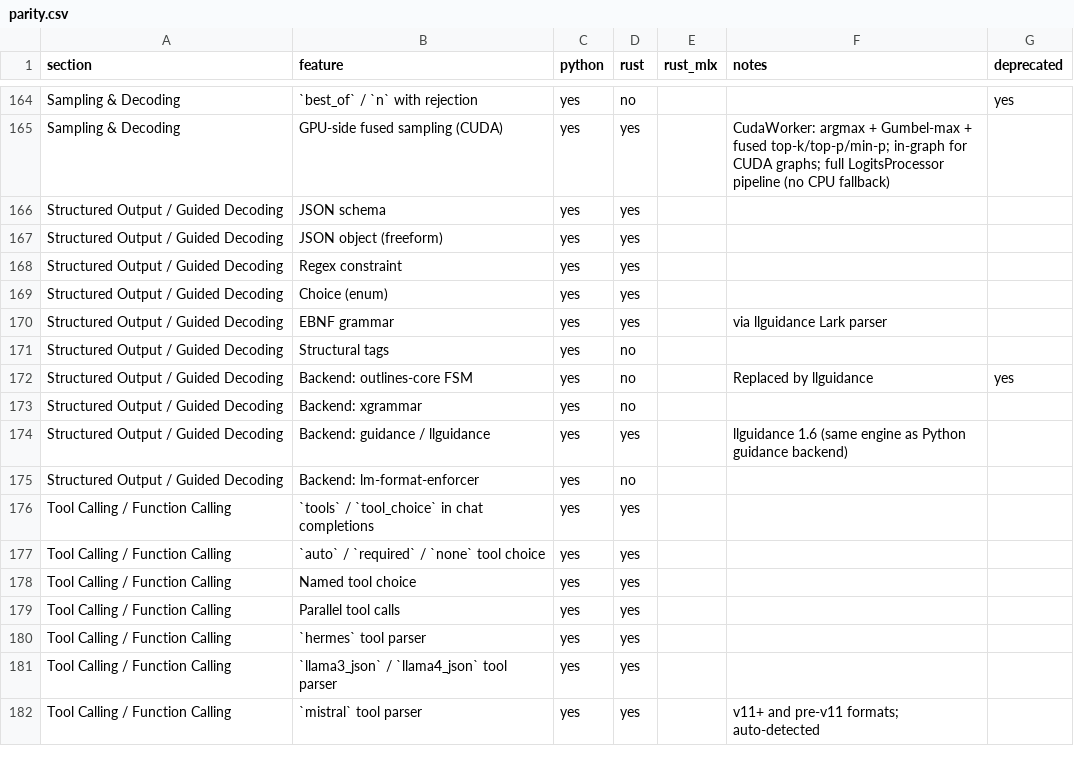
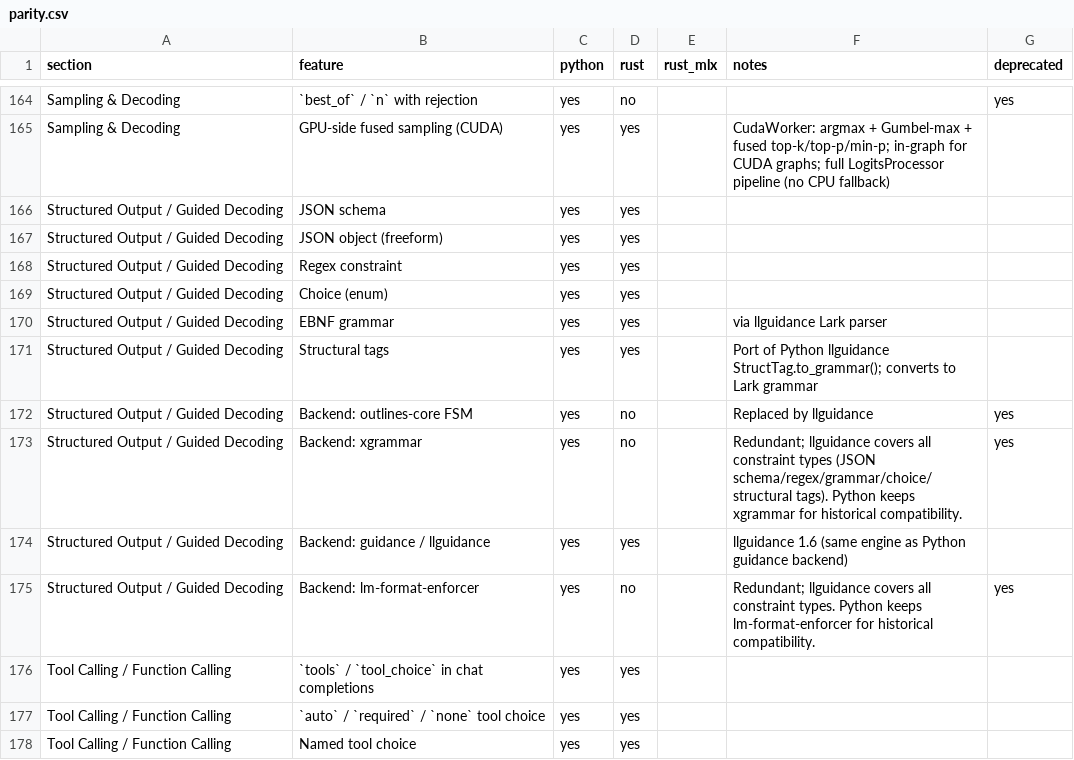
Before and after one commit to starpit/vllm, a CSV file: vllm-rs/parity.csv, drawn as a sheet; only a part is shown, gaps mark what is left out; the shorter side is filled out with more unchanged rows.

```diff
--- a/vllm-rs/parity.csv
+++ b/vllm-rs/parity.csv
@@ -170,7 +170,7 @@ Structured Output / Guided Decoding,Choice (enum),yes,yes,,,
 Structured Output / Guided Decoding,EBNF grammar,yes,yes,,via llguidance Lark parser,
-Structured Output / Guided Decoding,Structural tags,yes,no,,,
+Structured Output / Guided Decoding,Structural tags,yes,yes,,Port of Python llguidance StructTag.to_grammar(); converts to Lark grammar,
 Structured Output / Guided Decoding,Backend: outlines-core FSM,yes,no,,Replaced by llguidance,yes
-Structured Output / Guided Decoding,Backend: xgrammar,yes,no,,,
+Structured Output / Guided Decoding,Backend: xgrammar,yes,no,,Redundant; llguidance covers all constraint types (JSON schema/regex/grammar/choice/structural tags). Python keeps xgrammar for historical compatibility.,yes
 Structured Output / Guided Decoding,Backend: guidance / llguidance,yes,yes,,llguidance 1.6 (same engine as Python guidance backend),
-Structured Output / Guided Decoding,Backend: lm-format-enforcer,yes,no,,,
+Structured Output / Guided Decoding,Backend: lm-format-enforcer,yes,no,,Redundant; llguidance covers all constraint types. Python keeps lm-format-enforcer for historical compatibility.,yes
 Tool Calling / Function Calling,`tools` / `tool_choice` in chat completions,yes,yes,,,
```
Also changed, not shown: 6 other files.
